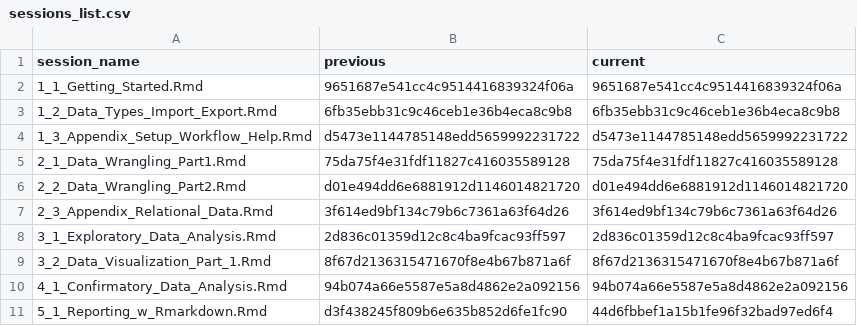
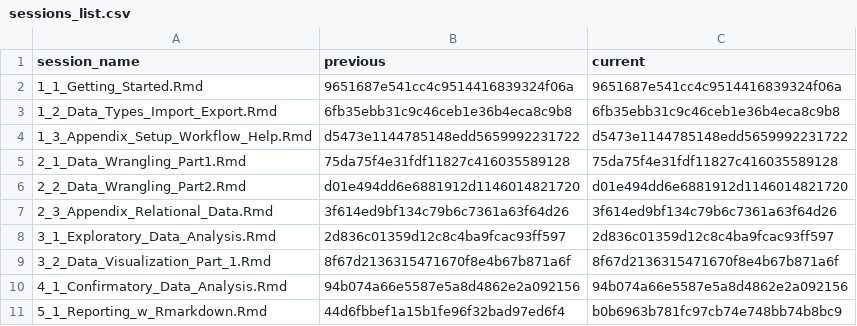
Before and after one commit to nika-akin/r-intro, a CSV file: content/sessions/sessions_list.csv, drawn as a sheet.

```diff
--- a/content/sessions/sessions_list.csv
+++ b/content/sessions/sessions_list.csv
@@ -10,2 +10,2 @@ session_name,previous,current
 4_1_Confirmatory_Data_Analysis.Rmd,94b074a66e5587e5a8d4862e2a092156,94b074a66e5587e5a8d4862e2a092156
-5_1_Reporting_w_Rmarkdown.Rmd,d3f438245f809b6e635b852d6fe1fc90,44d6fbbef1a15b1fe96f32bad97ed6f4
+5_1_Reporting_w_Rmarkdown.Rmd,44d6fbbef1a15b1fe96f32bad97ed6f4,b0b6963b781fc97cb74e748bb74b8bc9
```
Also changed, not shown: 2 other files.
